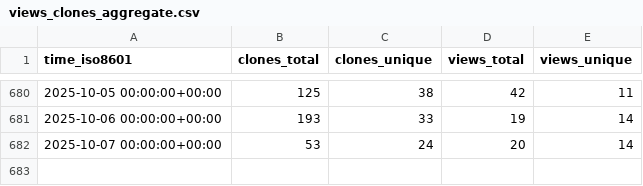
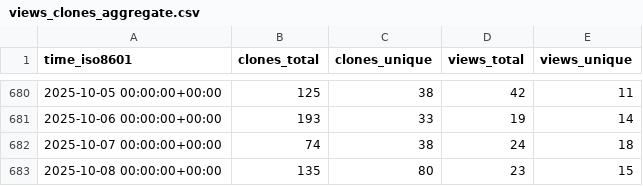
Before and after one commit to keptn/lifecycle-toolkit, a CSV file: keptn/lifecycle-toolkit/ghrs-data/views_clones_aggregate.csv, drawn as a sheet; only a part is shown, gaps mark what is left out.

```diff
--- a/keptn/lifecycle-toolkit/ghrs-data/views_clones_aggregate.csv
+++ b/keptn/lifecycle-toolkit/ghrs-data/views_clones_aggregate.csv
@@ -681,2 +681,3 @@ time_iso8601,clones_total,clones_unique,views_total,views_unique
 2025-10-06 00:00:00+00:00,193,33,19,14
-2025-10-07 00:00:00+00:00,53,24,20,14
+2025-10-07 00:00:00+00:00,74,38,24,18
+2025-10-08 00:00:00+00:00,135,80,23,15
```
Also changed, not shown: 1 other file.
